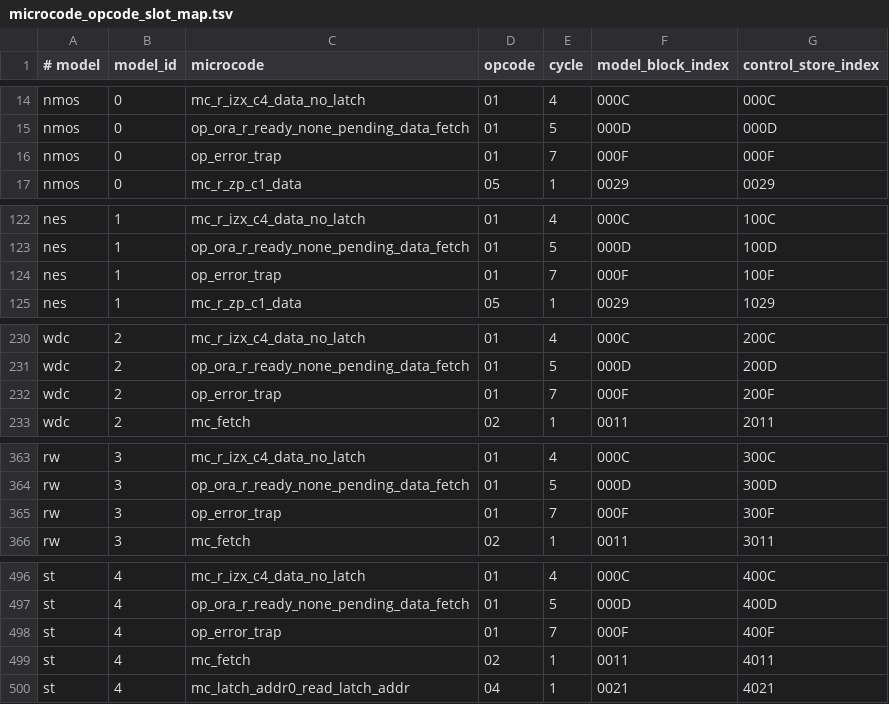
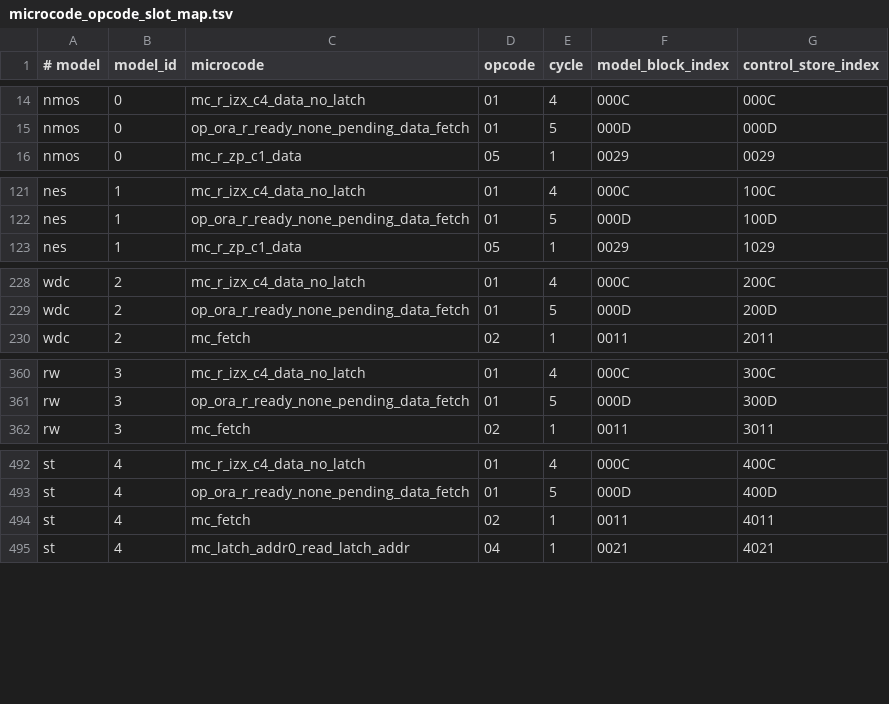
Before and after one commit to nnqe/qe6502, a TSV file: harness/transistor_netlist_test/debugger/microcode_opcode_slot_map.tsv, drawn as a sheet; only a part is shown, gaps mark what is left out.

Commit message:
cleanup control store

```diff
--- a/harness/transistor_netlist_test/debugger/microcode_opcode_slot_map.tsv
+++ b/harness/transistor_netlist_test/debugger/microcode_opcode_slot_map.tsv
@@ -15,3 +15,2 @@ nmos	0	mc_r_izx_c4_data_no_latch	01	4	000C	000C
 nmos	0	op_ora_r_ready_none_pending_data_fetch	01	5	000D	000D
-nmos	0	op_error_trap	01	7	000F	000F
 nmos	0	mc_r_zp_c1_data	05	1	0029	0029
@@ -123,3 +122,2 @@ nes	1	mc_r_izx_c4_data_no_latch	01	4	000C	100C
 nes	1	op_ora_r_ready_none_pending_data_fetch	01	5	000D	100D
-nes	1	op_error_trap	01	7	000F	100F
 nes	1	mc_r_zp_c1_data	05	1	0029	1029
@@ -231,3 +229,2 @@ wdc	2	mc_r_izx_c4_data_no_latch	01	4	000C	200C
 wdc	2	op_ora_r_ready_none_pending_data_fetch	01	5	000D	200D
-wdc	2	op_error_trap	01	7	000F	200F
 wdc	2	mc_fetch	02	1	0011	2011
@@ -364,3 +361,2 @@ rw	3	mc_r_izx_c4_data_no_latch	01	4	000C	300C
 rw	3	op_ora_r_ready_none_pending_data_fetch	01	5	000D	300D
-rw	3	op_error_trap	01	7	000F	300F
 rw	3	mc_fetch	02	1	0011	3011
@@ -497,3 +493,2 @@ st	4	mc_r_izx_c4_data_no_latch	01	4	000C	400C
 st	4	op_ora_r_ready_none_pending_data_fetch	01	5	000D	400D
-st	4	op_error_trap	01	7	000F	400F
 st	4	mc_fetch	02	1	0011	4011
```
Also changed, not shown: 15 other files.
